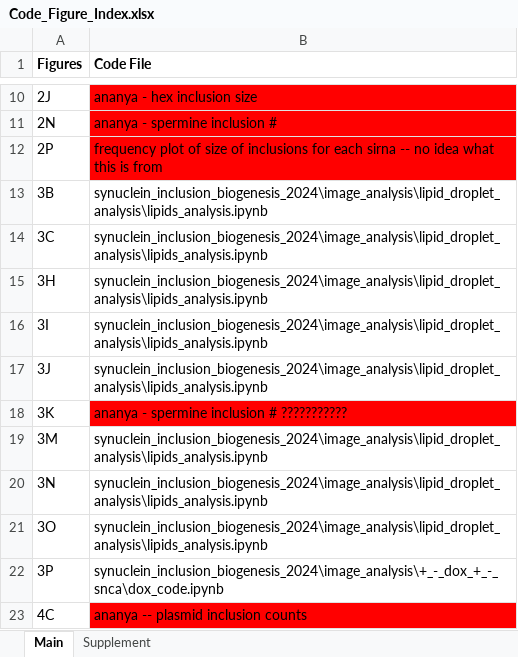
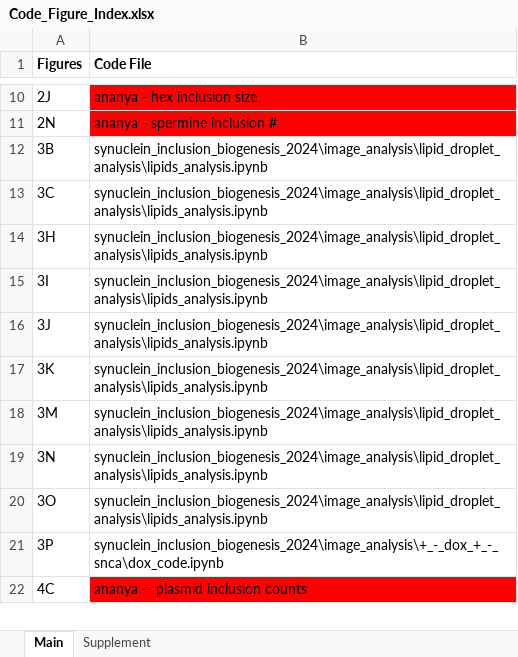
Before and after one commit to eleannakara/Kara-Lab, an Excel workbook: synuclein_inclusion_biogenesis_2024/image_analysis/Code_Figure_Index.xlsx, sheet Main, drawn as a sheet; only a part is shown, gaps mark what is left out; values as stored, in another font and other column widths than the file's, no borders; removed rows and columns are numbered as before the commit, all else as after; the diff names each change by its address in the sheet, - before the commit and + after, or states it on an @@ line.

Commit message:
Update Code_Figure_Index.xlsx

```diff
--- a/synuclein_inclusion_biogenesis_2024/image_analysis/Code_Figure_Index.xlsx (sheet Main)
+++ b/synuclein_inclusion_biogenesis_2024/image_analysis/Code_Figure_Index.xlsx (sheet Main)
-row 12: 2P | frequency plot of size of inclusions for each sirna -- no idea what this is from
-B17 (Code File): ananya - spermine inclusion # ???????????
+B17 (Code File): synuclein_inclusion_biogenesis_2024\image_analysis\lipid_droplet_analysis\lipids_analysis.ipynb
-B17 fill: #FF0000
+B17 fill: none
```
Also changed, not shown: sheet Supplement.
